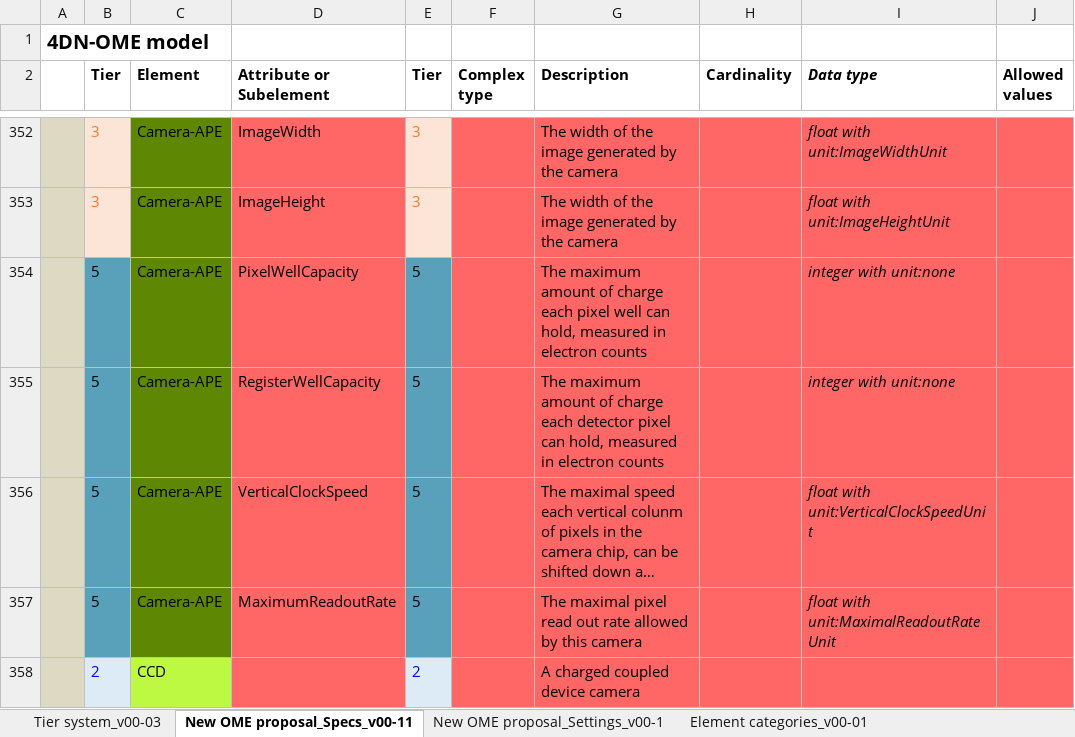
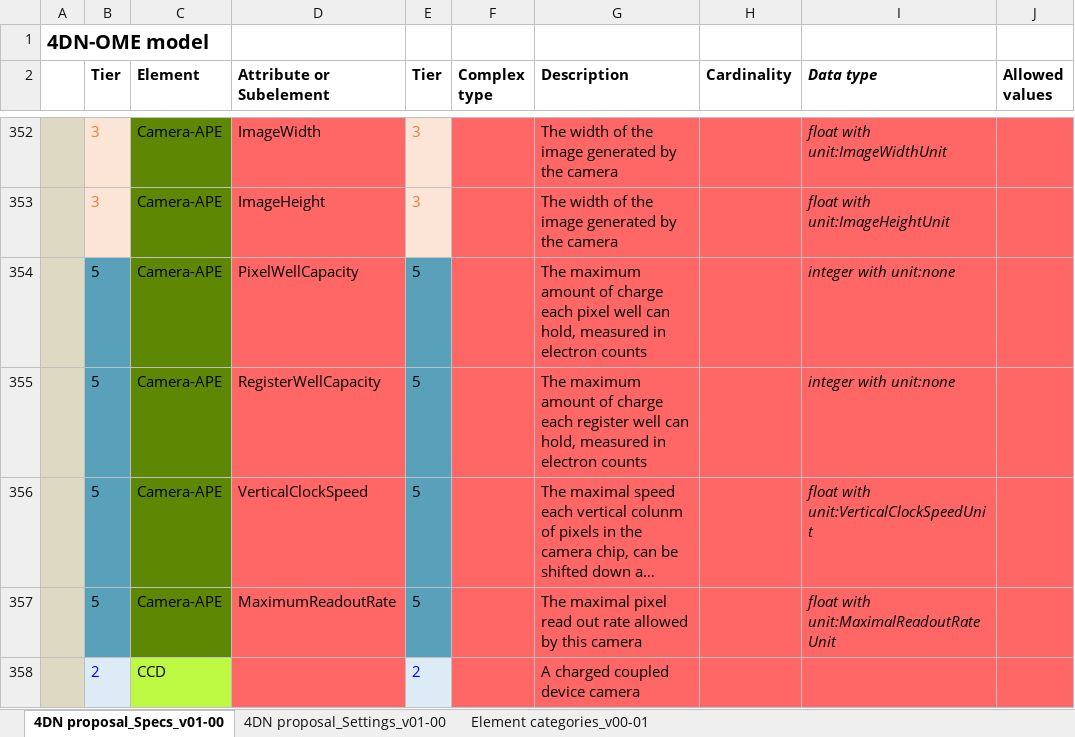
Before and after one commit to WU-BIMAC/NBOMicroscopyMetadataSpecs, an Excel workbook: Model/stable version/v01-00/4DN-OME_Microscopy Metadata.xlsx, sheet 4DN proposal_Specs_v01-00, drawn as a sheet; only a part is shown, gaps mark what is left out; long unchanged cells end in …; values as stored, in another font and other column widths than the file's, no borders; charts and pictures not drawn; the diff names each change by its address in the sheet, - before the commit and + after, or states it on an @@ line.

Commit message:
Minor corrections
Changed xcel tab names
Eliminted Tier System tab from Model xcel
Minor modifications to the graphml

```diff
--- a/Model/stable version/v01-00/4DN-OME_Microscopy Metadata.xlsx (sheet 4DN proposal_Specs_v01-00)
+++ b/Model/stable version/v01-00/4DN-OME_Microscopy Metadata.xlsx (sheet 4DN proposal_Specs_v01-00)
-sheet tab: New OME proposal_Specs_v00-11
+sheet tab: 4DN proposal_Specs_v01-00
-sheet tab: New OME proposal_Settings_v00-1
+sheet tab: 4DN proposal_Settings_v01-00
-sheet tab: Tier system_v00-03
-G355 (Description): …charge each detector pixel can hold,…
+G355 (Description): …charge each register well can hold,…
```
Also changed, not shown: charts or pictures, 1 other file.
